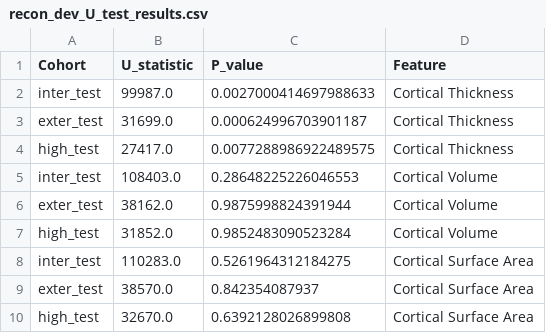
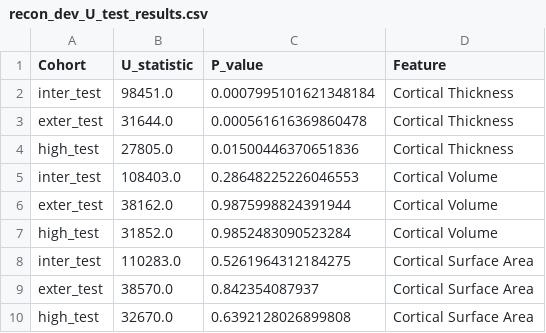
Before and after one commit to Ericdqk001/Diagnosis_LCA_norm_model, a CSV file: src/discover/results/U_test_results/recon_dev_U_test_results.csv, drawn as a sheet.

```diff
--- a/src/discover/results/U_test_results/recon_dev_U_test_results.csv
+++ b/src/discover/results/U_test_results/recon_dev_U_test_results.csv
@@ -1,5 +1,5 @@
 Cohort,U_statistic,P_value,Feature
-inter_test,99987.0,0.0027000414697988633,Cortical Thickness
-exter_test,31699.0,0.000624996703901187,Cortical Thickness
-high_test,27417.0,0.0077288986922489575,Cortical Thickness
+inter_test,98451.0,0.0007995101621348184,Cortical Thickness
+exter_test,31644.0,0.000561616369860478,Cortical Thickness
+high_test,27805.0,0.01500446370651836,Cortical Thickness
 inter_test,108403.0,0.28648225226046553,Cortical Volume
```
Also changed, not shown: src/discover/results/U_test_results/distance_U_test_results.csv, src/discover/results/assumption_test_results/distance_assumption_test_results.csv, 16 other files.
